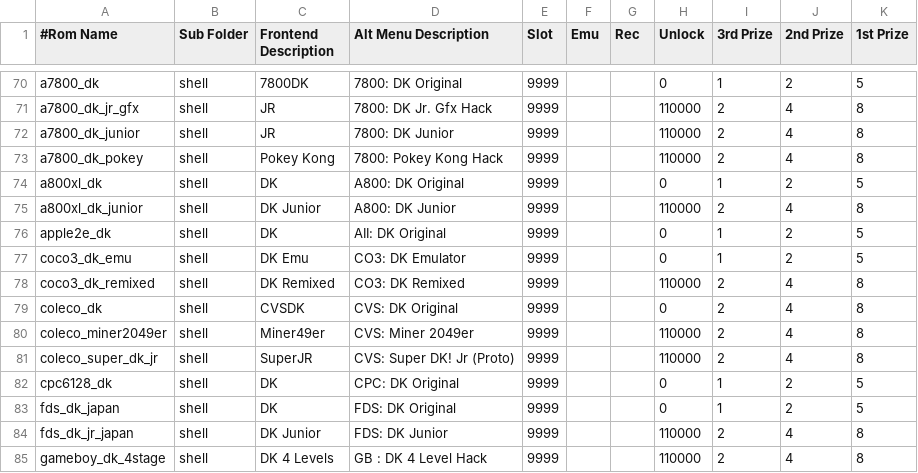
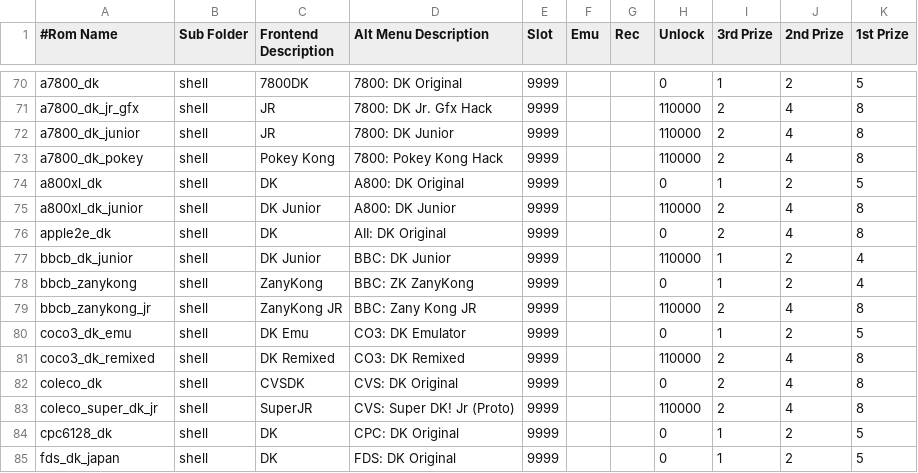
Before and after one commit to 10yard/dkafe, a CSV file: romlist_addon.csv, drawn as a sheet; only a part is shown, gaps mark what is left out; the shorter side is filled out with more unchanged rows.

```diff
--- a/romlist_addon.csv
+++ b/romlist_addon.csv
@@ -75,3 +75,6 @@ a800xl_dk,shell,DK,A800: DK Original,9999,,,0,1,2,5
 a800xl_dk_junior,shell,DK Junior,A800: DK Junior,9999,,,110000,2,4,8
-apple2e_dk,shell,DK,AII: DK Original,9999,,,0,1,2,5
+apple2e_dk,shell,DK,AII: DK Original,9999,,,0,2,4,8
+bbcb_dk_junior,shell,DK Junior,BBC: DK Junior,9999,,,110000,1,2,4
+bbcb_zanykong,shell,ZanyKong,BBC: ZK ZanyKong,9999,,,0,1,2,4
+bbcb_zanykong_jr,shell,ZanyKong JR,BBC: Zany Kong JR,9999,,,110000,2,4,8
 coco3_dk_emu,shell,DK Emu,CO3: DK Emulator,9999,,,0,1,2,5
@@ -79,3 +82,2 @@ coco3_dk_remixed,shell,DK Remixed,CO3: DK Remixed,9999,,,110000,2,4,8
 coleco_dk,shell,CVSDK,CVS: DK Original,9999,,,0,2,4,8
-coleco_miner2049er,shell,Miner49er,CVS: Miner 2049er,9999,,,110000,2,4,8
 coleco_super_dk_jr,shell,SuperJR,CVS: Super DK! Jr (Proto),9999,,,110000,2,4,8
```
Also changed, not shown: 10 other files.
